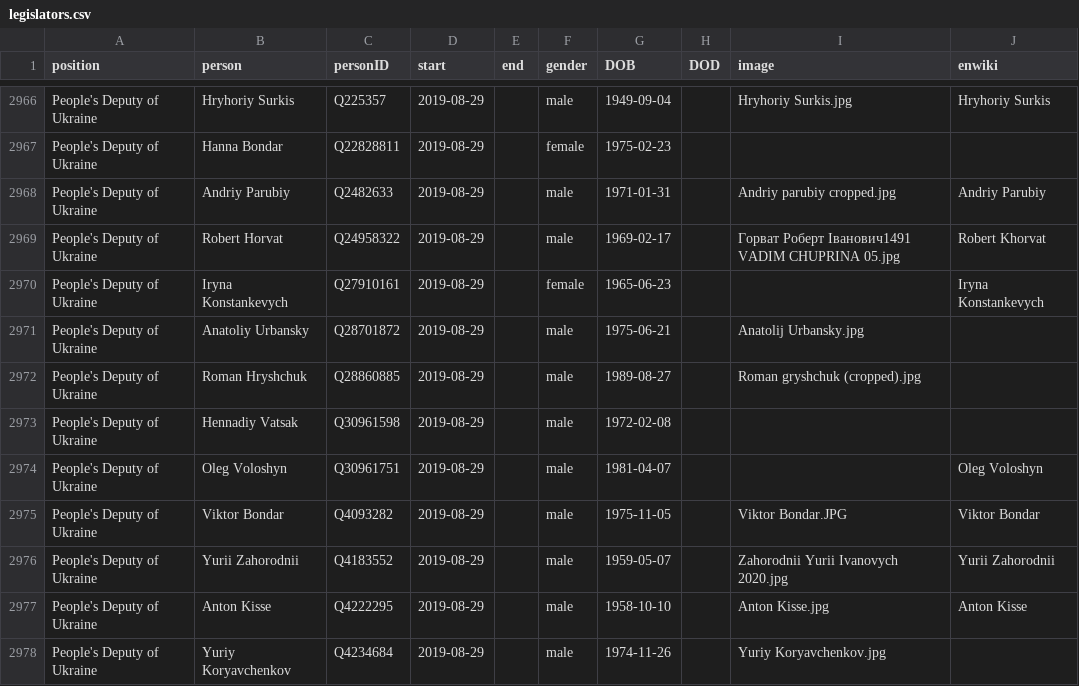
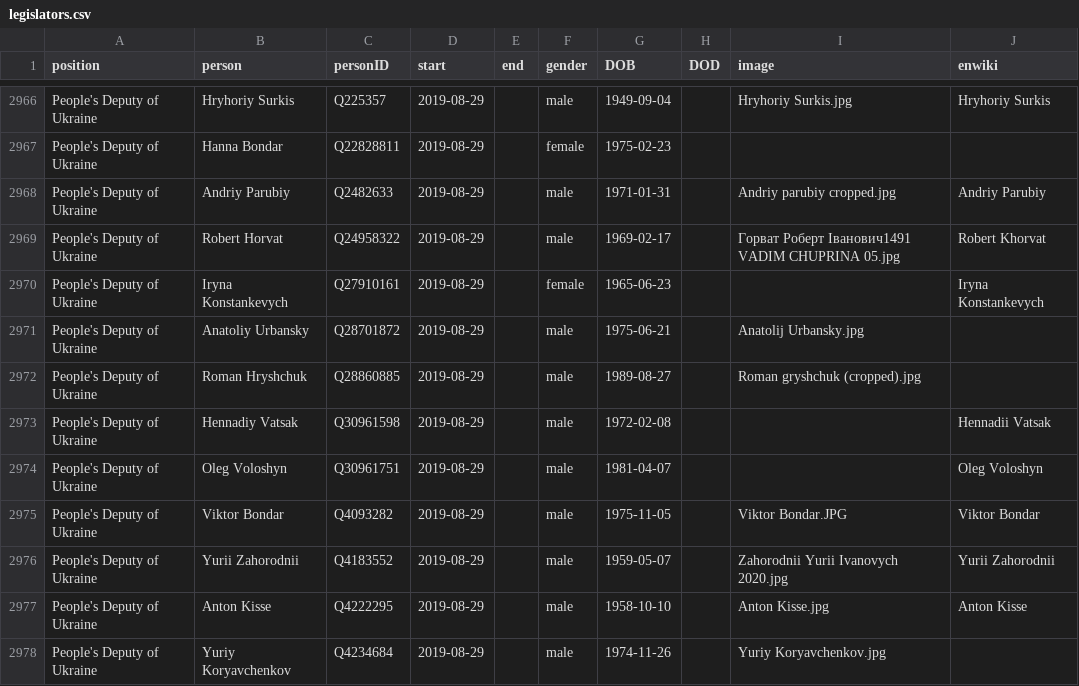
Before and after one commit to every-politician-scrapers/ukraine-cabinet, a CSV file: html/legislators.csv, drawn as a sheet; only a part is shown, gaps mark what is left out.

```diff
--- a/html/legislators.csv
+++ b/html/legislators.csv
@@ -2972,3 +2972,3 @@ People's Deputy of Ukraine,Anatoliy Urbansky,Q28701872,2019-08-29,,male,1975-06-
 People's Deputy of Ukraine,Roman Hryshchuk,Q28860885,2019-08-29,,male,1989-08-27,,Roman gryshchuk (cropped).jpg,
-People's Deputy of Ukraine,Hennadiy Vatsak,Q30961598,2019-08-29,,male,1972-02-08,,,
+People's Deputy of Ukraine,Hennadiy Vatsak,Q30961598,2019-08-29,,male,1972-02-08,,,Hennadii Vatsak
 People's Deputy of Ukraine,Oleg Voloshyn,Q30961751,2019-08-29,,male,1981-04-07,,,Oleg Voloshyn
```
Also changed, not shown: html/positions.csv.
